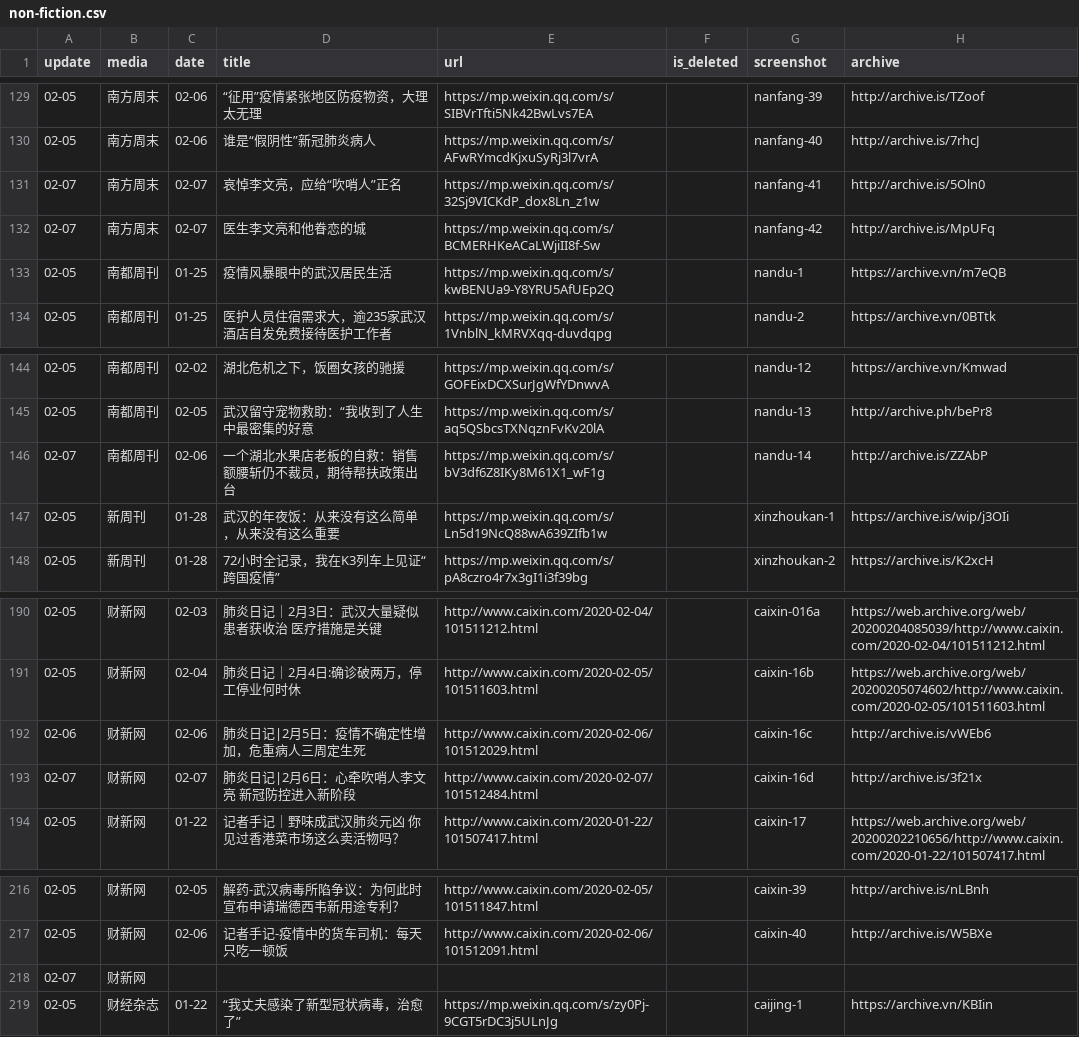
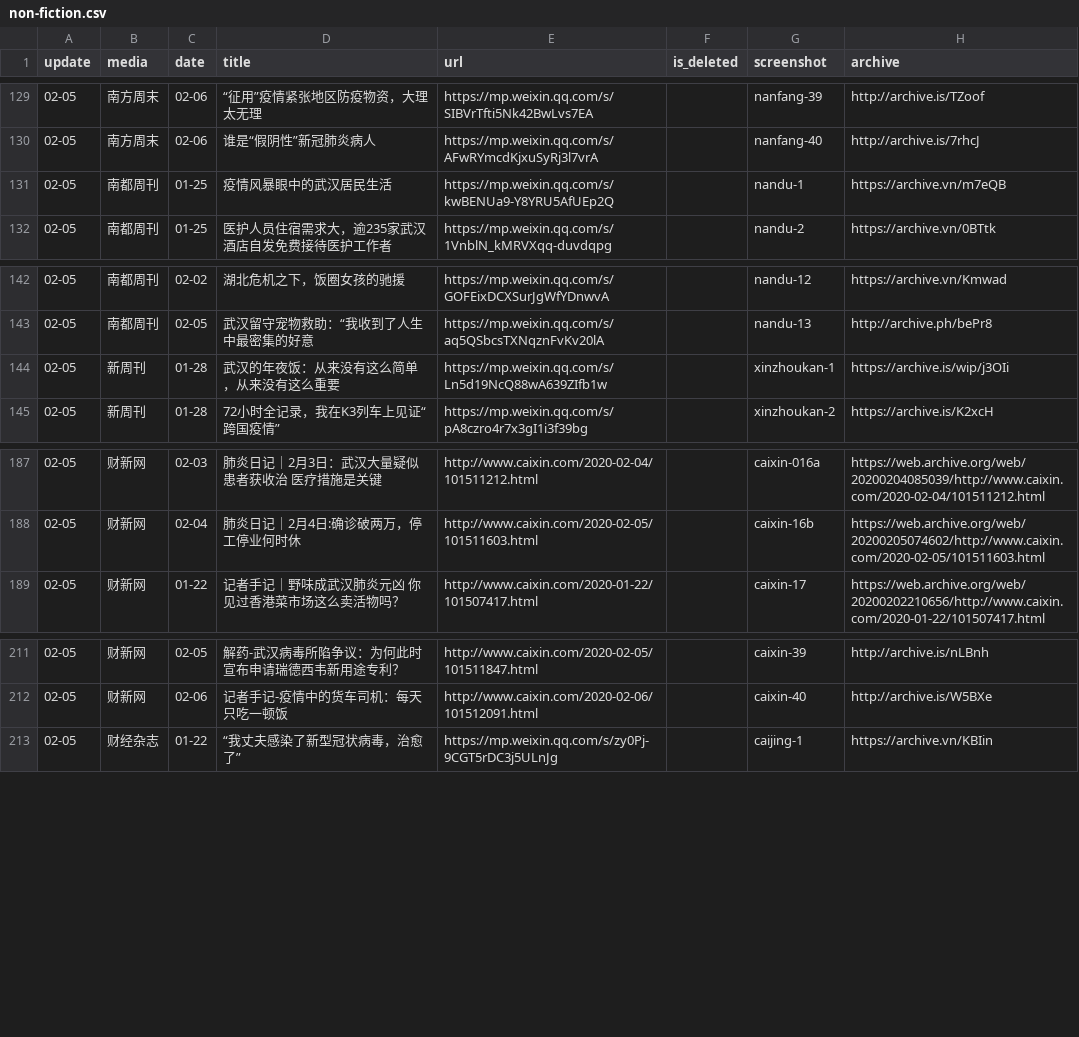
Before and after one commit to invishantom/nCovMemory, a CSV file: data/non-fiction.csv, drawn as a sheet; only a part is shown, gaps mark what is left out; the diff names each change by its address in the sheet, - before the commit and + after, or states it on an @@ line.

```diff
--- a/data/non-fiction.csv
+++ b/data/non-fiction.csv
-row 131: 02-07 | 南方周末 | 02-07 | 哀悼李文亮，应给“吹哨人”正名 | https://mp.weixin.qq.com/s/32Sj9VICKdP_dox8Ln_z1w |  | nanfang-41 | http://archive.is/5Oln0
-row 132: 02-07 | 南方周末 | 02-07 | 医生李文亮和他眷恋的城 | https://mp.weixin.qq.com/s/BCMERHKeACaLWjiII8f-Sw |  | nanfang-42 | http://archive.is/MpUFq
-row 146: 02-07 | 南都周刊 | 02-06 | 一个湖北水果店老板的自救：销售额腰斩仍不裁员，期待帮扶政策出台 | https://mp.weixin.qq.com/s/bV3df6Z8IKy8M61X1_wF1g |  | nandu-14 | http://archive.is/ZZAbP
-row 192: 02-06 | 财新网 | 02-06 | 肺炎日记|2月5日：疫情不确定性增加，危重病人三周定生死 | http://www.caixin.com/2020-02-06/101512029.html |  | caixin-16c | http://archive.is/vWEb6
-row 193: 02-07 | 财新网 | 02-07 | 肺炎日记|2月6日：心牵吹哨人李文亮 新冠防控进入新阶段 | http://www.caixin.com/2020-02-07/101512484.html |  | caixin-16d | http://archive.is/3f21x
-row 218: 02-07 | 财新网
```
Also changed, not shown: 2 other files.
